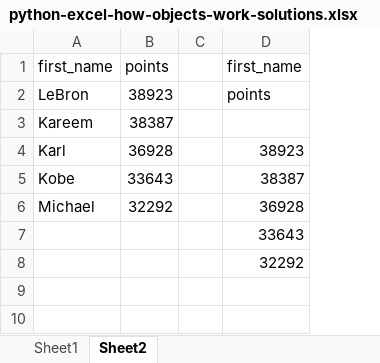
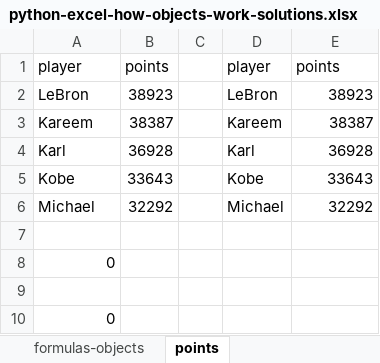
Before and after one commit to summerofgeorge/blog-files, an Excel workbook: python-excel-how-objects-work-solutions.xlsx, sheet points, drawn as a sheet; values as stored, in another font and other column widths than the file's, no borders; removed rows and columns are numbered as before the commit, all else as after; the diff names each change by its address in the sheet, - before the commit and + after, or states it on an @@ line.

```diff
--- a/python-excel-how-objects-work-solutions.xlsx (sheet points)
+++ b/python-excel-how-objects-work-solutions.xlsx (sheet points)
-sheet tab: Sheet1
+sheet tab: formulas-objects
-sheet tab: Sheet2
+sheet tab: points
+column D, rows 2-6: LeBron | Kareem | Karl | Kobe | Michael
-row 1: first_name | points |  | first_name
+row 1: player | points |  | player | points
-E2: points
+E2: 38923
-E3: (empty)
+E3: 38387
-E4: 38923
+E4: 36928
-E5: 38387
+E5: 33643
-E6: 36928
+E6: 32292
-E7: 33643
+E7: (empty)
+row 8: 0
-E9: 32292
+E9: (empty)
+row 10: 0
```
Also changed, not shown: sheet formulas-objects, python-excel-how-headers-work-finish.xlsx, python-excel-how-objects-work-start.xlsx.
